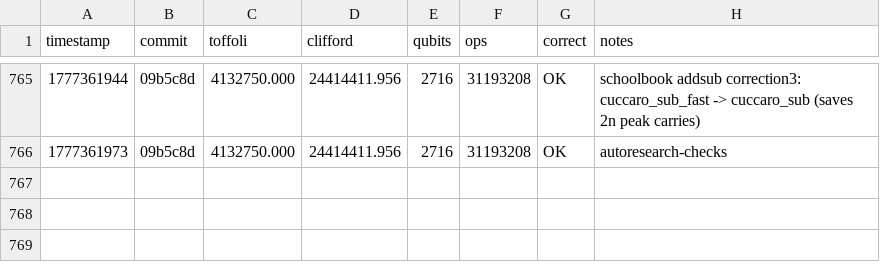
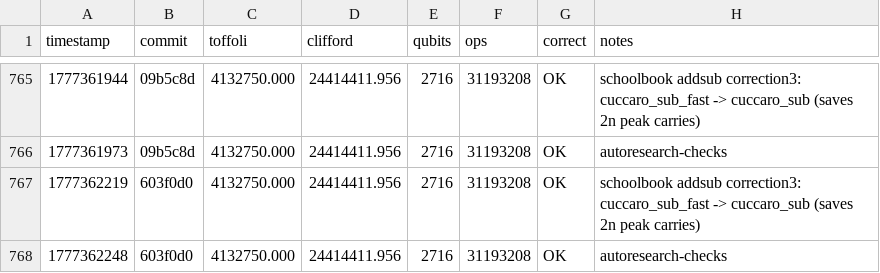
Before and after one commit to Jtoro109/ecdsafail-myChallenge, a TSV file: results.tsv, drawn as a sheet; only a part is shown, gaps mark what is left out; the diff names each change by its address in the sheet, - before the commit and + after, or states it on an @@ line.

Commit message:
Reopen BY/divstep with row-intensity and approximate cutoff evidence
Result: {"status":"keep","avg_toffoli":4132750,"altseed_classical_total":0,"altseed_phase_batches_total":0,"altseed_ancilla_batches_total":0,"avg_clifford":24414411.956,"qubits":2716,"emitted_ops":31193208,"correctness_ok":1}

```diff
--- a/results.tsv
+++ b/results.tsv
+row 767: 1777362219 | 603f0d0 | 4132750.000 | 24414411.956 | 2716 | 31193208 | OK | schoolbook addsub correction3: cuccaro_sub_fast -> cuccaro_sub (saves 2n peak carries)
+row 768: 1777362248 | 603f0d0 | 4132750.000 | 24414411.956 | 2716 | 31193208 | OK | autoresearch-checks
```
Also changed, not shown: 4 other files.
